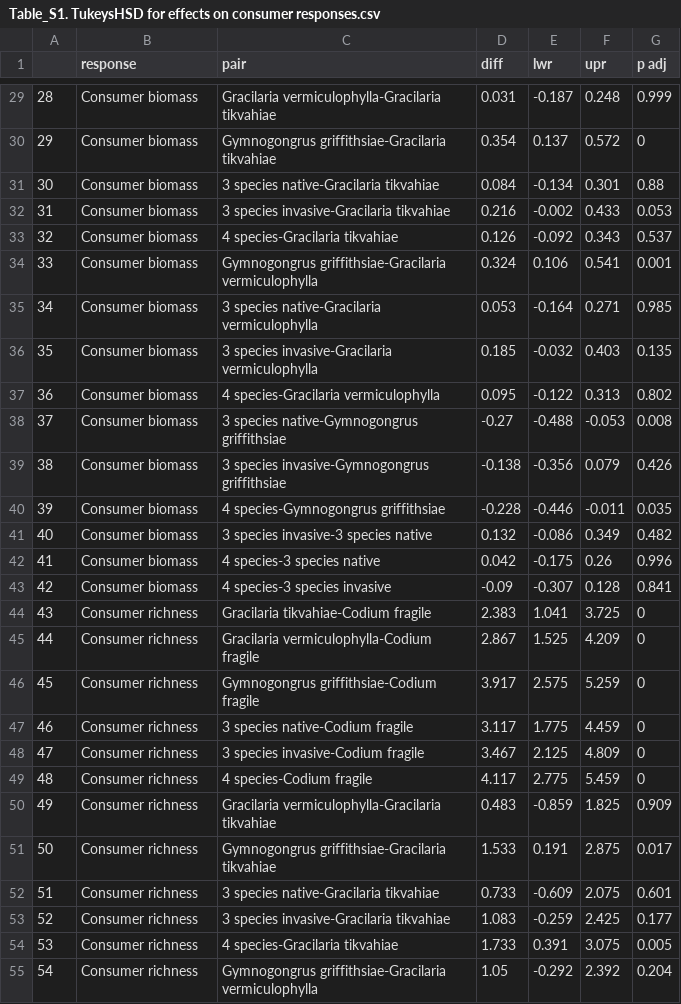
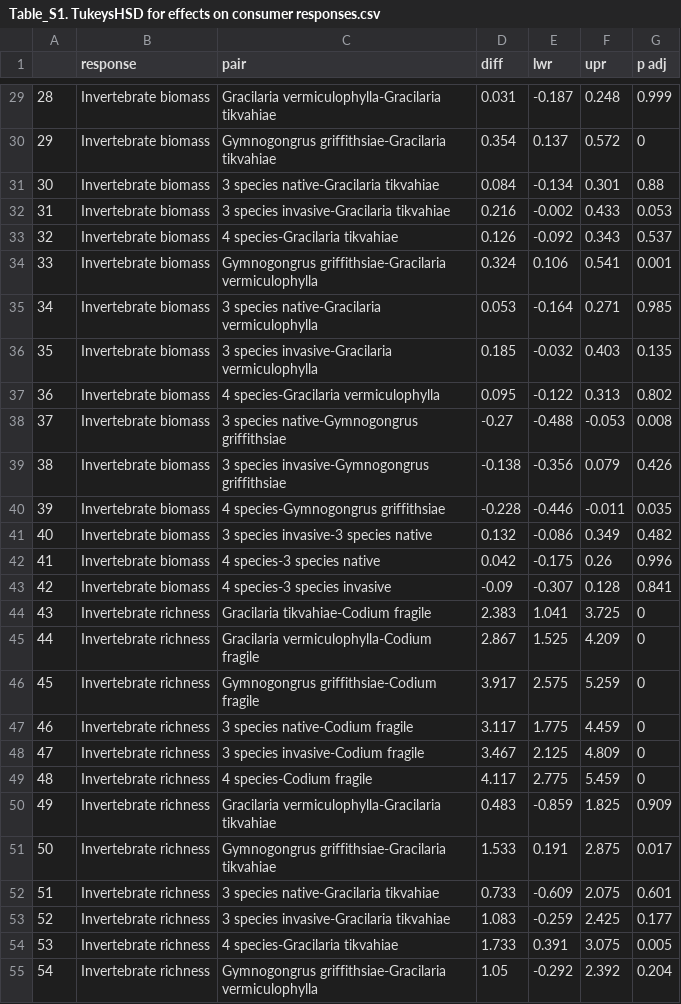
Before and after one commit to apramus/seaweed-biodiversity-effects, a CSV file: figures-and-tables/Table_S1. TukeysHSD for effects on consumer responses.csv, drawn as a sheet; only a part is shown, gaps mark what is left out; the diff covers the shown part only.

```diff
--- a/figures-and-tables/Table_S1. TukeysHSD for effects on consumer responses.csv
+++ b/figures-and-tables/Table_S1. TukeysHSD for effects on consumer responses.csv
@@ -29,27 +29,27 @@
-"28","Consumer biomass","Gracilaria vermiculophylla-Gracilaria tikvahiae",0.031,-0.187,0.248,0.999
-"29","Consumer biomass","Gymnogongrus griffithsiae-Gracilaria tikvahiae",0.354,0.137,0.572,0
-"30","Consumer biomass","3 species native-Gracilaria tikvahiae",0.084,-0.134,0.301,0.88
-"31","Consumer biomass","3 species invasive-Gracilaria tikvahiae",0.216,-0.002,0.433,0.053
-"32","Consumer biomass","4 species-Gracilaria tikvahiae",0.126,-0.092,0.343,0.537
-"33","Consumer biomass","Gymnogongrus griffithsiae-Gracilaria vermiculophylla",0.324,0.106,0.541,0.001
-"34","Consumer biomass","3 species native-Gracilaria vermiculophylla",0.053,-0.164,0.271,0.985
-"35","Consumer biomass","3 species invasive-Gracilaria vermiculophylla",0.185,-0.032,0.403,0.135
-"36","Consumer biomass","4 species-Gracilaria vermiculophylla",0.095,-0.122,0.313,0.802
-"37","Consumer biomass","3 species native-Gymnogongrus griffithsiae",-0.27,-0.488,-0.053,0.008
-"38","Consumer biomass","3 species invasive-Gymnogongrus griffithsiae",-0.138,-0.356,0.079,0.426
-"39","Consumer biomass","4 species-Gymnogongrus griffithsiae",-0.228,-0.446,-0.011,0.035
-"40","Consumer biomass","3 species invasive-3 species native",0.132,-0.086,0.349,0.482
-"41","Consumer biomass","4 species-3 species native",0.042,-0.175,0.26,0.996
-"42","Consumer biomass","4 species-3 species invasive",-0.09,-0.307,0.128,0.841
-"43","Consumer richness","Gracilaria tikvahiae-Codium fragile",2.383,1.041,3.725,0
-"44","Consumer richness","Gracilaria vermiculophylla-Codium fragile",2.867,1.525,4.209,0
-"45","Consumer richness","Gymnogongrus griffithsiae-Codium fragile",3.917,2.575,5.259,0
-"46","Consumer richness","3 species native-Codium fragile",3.117,1.775,4.459,0
-"47","Consumer richness","3 species invasive-Codium fragile",3.467,2.125,4.809,0
-"48","Consumer richness","4 species-Codium fragile",4.117,2.775,5.459,0
-"49","Consumer richness","Gracilaria vermiculophylla-Gracilaria tikvahiae",0.483,-0.859,1.825,0.909
-"50","Consumer richness","Gymnogongrus griffithsiae-Gracilaria tikvahiae",1.533,0.191,2.875,0.017
-"51","Consumer richness","3 species native-Gracilaria tikvahiae",0.733,-0.609,2.075,0.601
-"52","Consumer richness","3 species invasive-Gracilaria tikvahiae",1.083,-0.259,2.425,0.177
-"53","Consumer richness","4 species-Gracilaria tikvahiae",1.733,0.391,3.075,0.005
-"54","Consumer richness","Gymnogongrus griffithsiae-Gracilaria vermiculophylla",1.05,-0.292,2.392,0.204
+"28","Invertebrate biomass","Gracilaria vermiculophylla-Gracilaria tikvahiae",0.031,-0.187,0.248,0.999
+"29","Invertebrate biomass","Gymnogongrus griffithsiae-Gracilaria tikvahiae",0.354,0.137,0.572,0
+"30","Invertebrate biomass","3 species native-Gracilaria tikvahiae",0.084,-0.134,0.301,0.88
+"31","Invertebrate biomass","3 species invasive-Gracilaria tikvahiae",0.216,-0.002,0.433,0.053
+"32","Invertebrate biomass","4 species-Gracilaria tikvahiae",0.126,-0.092,0.343,0.537
+"33","Invertebrate biomass","Gymnogongrus griffithsiae-Gracilaria vermiculophylla",0.324,0.106,0.541,0.001
+"34","Invertebrate biomass","3 species native-Gracilaria vermiculophylla",0.053,-0.164,0.271,0.985
+"35","Invertebrate biomass","3 species invasive-Gracilaria vermiculophylla",0.185,-0.032,0.403,0.135
+"36","Invertebrate biomass","4 species-Gracilaria vermiculophylla",0.095,-0.122,0.313,0.802
+"37","Invertebrate biomass","3 species native-Gymnogongrus griffithsiae",-0.27,-0.488,-0.053,0.008
+"38","Invertebrate biomass","3 species invasive-Gymnogongrus griffithsiae",-0.138,-0.356,0.079,0.426
+"39","Invertebrate biomass","4 species-Gymnogongrus griffithsiae",-0.228,-0.446,-0.011,0.035
+"40","Invertebrate biomass","3 species invasive-3 species native",0.132,-0.086,0.349,0.482
+"41","Invertebrate biomass","4 species-3 species native",0.042,-0.175,0.26,0.996
+"42","Invertebrate biomass","4 species-3 species invasive",-0.09,-0.307,0.128,0.841
+"43","Invertebrate richness","Gracilaria tikvahiae-Codium fragile",2.383,1.041,3.725,0
+"44","Invertebrate richness","Gracilaria vermiculophylla-Codium fragile",2.867,1.525,4.209,0
+"45","Invertebrate richness","Gymnogongrus griffithsiae-Codium fragile",3.917,2.575,5.259,0
+"46","Invertebrate richness","3 species native-Codium fragile",3.117,1.775,4.459,0
+"47","Invertebrate richness","3 species invasive-Codium fragile",3.467,2.125,4.809,0
+"48","Invertebrate richness","4 species-Codium fragile",4.117,2.775,5.459,0
+"49","Invertebrate richness","Gracilaria vermiculophylla-Gracilaria tikvahiae",0.483,-0.859,1.825,0.909
+"50","Invertebrate richness","Gymnogongrus griffithsiae-Gracilaria tikvahiae",1.533,0.191,2.875,0.017
+"51","Invertebrate richness","3 species native-Gracilaria tikvahiae",0.733,-0.609,2.075,0.601
+"52","Invertebrate richness","3 species invasive-Gracilaria tikvahiae",1.083,-0.259,2.425,0.177
+"53","Invertebrate richness","4 species-Gracilaria tikvahiae",1.733,0.391,3.075,0.005
+"54","Invertebrate richness","Gymnogongrus griffithsiae-Gracilaria vermiculophylla",1.05,-0.292,2.392,0.204
```
Also changed, not shown: 57 edited cells elsewhere in this file, figures-and-tables/Table_1. Path coefficients.csv, figures-and-tables/Table_S3. t-tests for partition components.csv, 3 other files.
